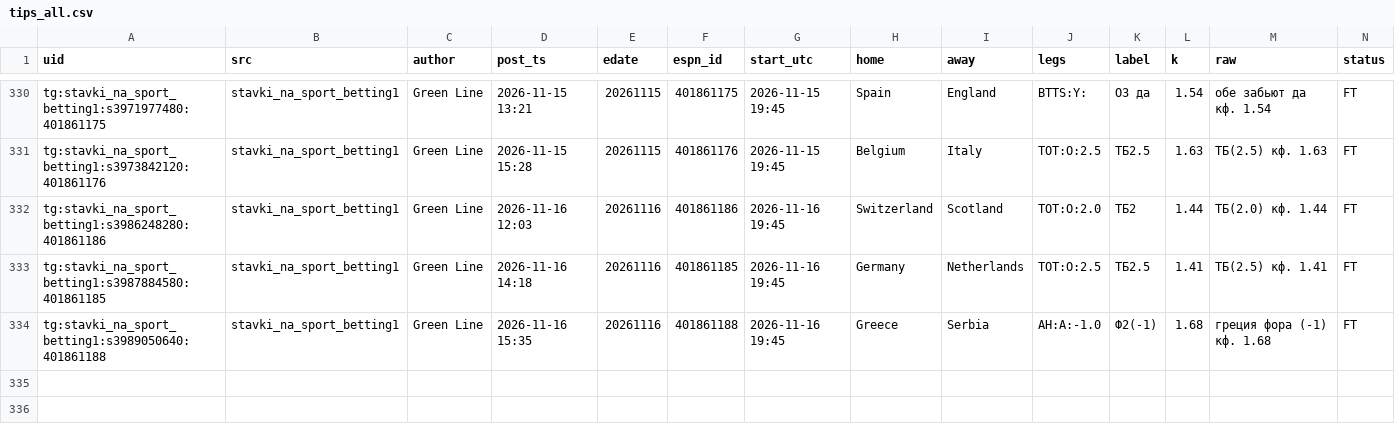
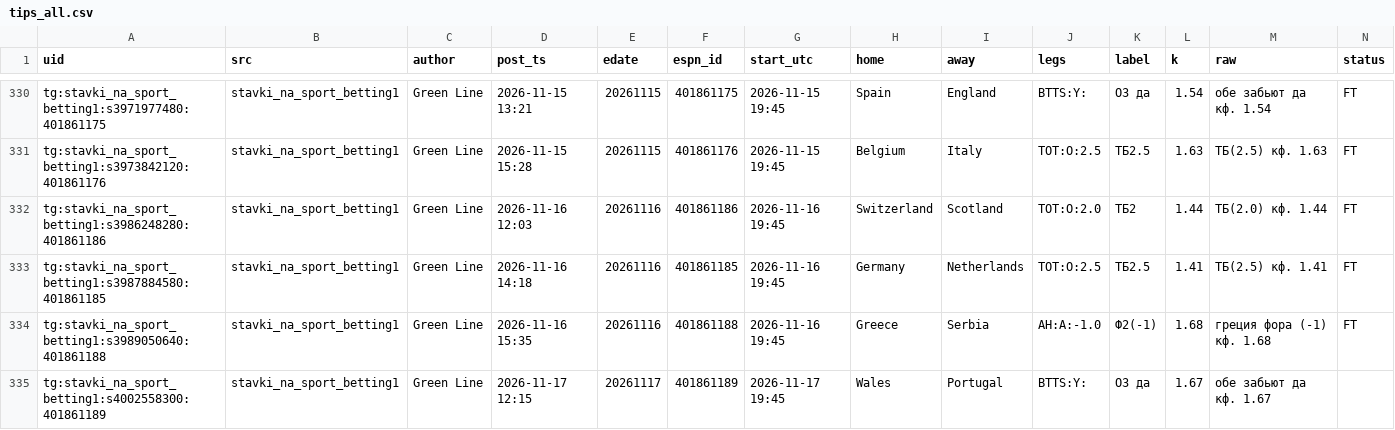
Before and after one commit to vassoffat-cell/tennisbot, a CSV file: football/data/tips/tips_all.csv, drawn as a sheet; only a part is shown, gaps mark what is left out; rows hold the shown columns only; the diff names each change by its address in the sheet, - before the commit and + after, or states it on an @@ line.

```diff
--- a/football/data/tips/tips_all.csv
+++ b/football/data/tips/tips_all.csv
+row 335: tg:stavki_na_sport_betting1:s4002558300:401861189 | stavki_na_sport_betting1 | Green Line | 2026-11-17 12:15 | 20261117 | 401861189 | 2026-11-17 19:45 | Wales | Portugal | BTTS:Y: | ОЗ да | 1.67 | обе забьют да кф. 1.67
```
Also changed, not shown: football/data/tips/book.csv, 7 other files.
